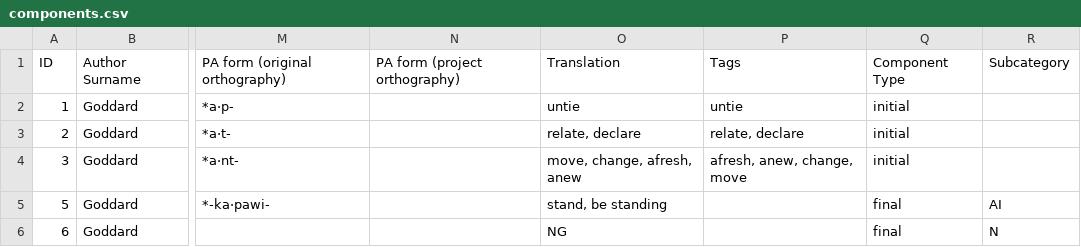
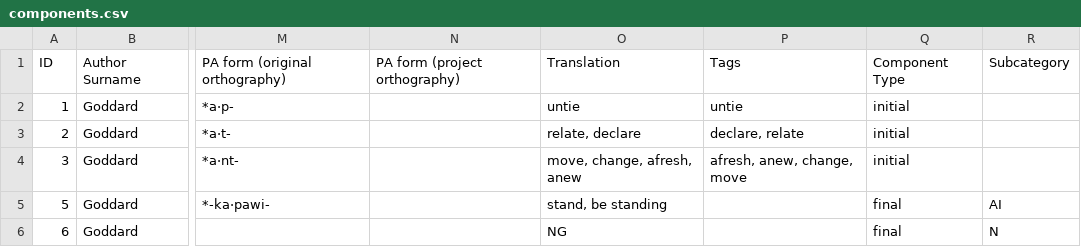
Before and after one commit to dwhieb/Nisinoon, a CSV file: data/csv/Abenaki/components.csv, drawn as a sheet; only a part is shown, gaps mark what is left out; the diff names each change by its address in the sheet, - before the commit and + after, or states it on an @@ line.

Commit message:
DATA: Sort tags

```diff
--- a/data/csv/Abenaki/components.csv
+++ b/data/csv/Abenaki/components.csv
-P3: relate, declare
+P3: declare, relate
```
Also changed, not shown: 1 other file.
